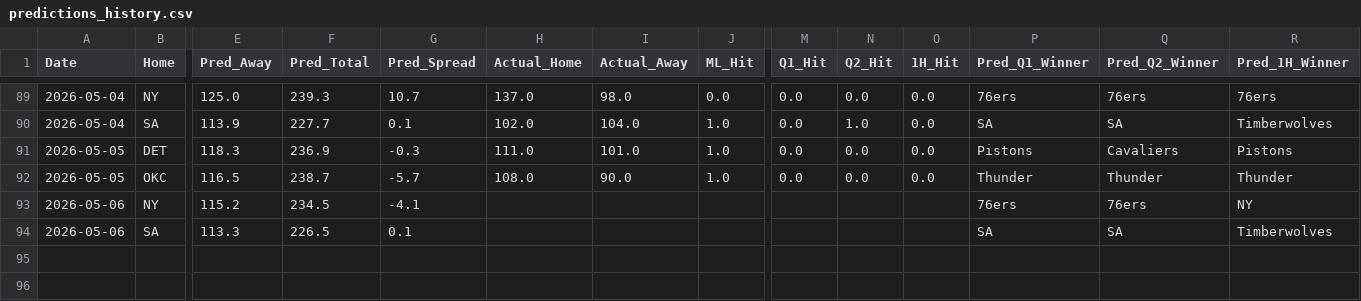
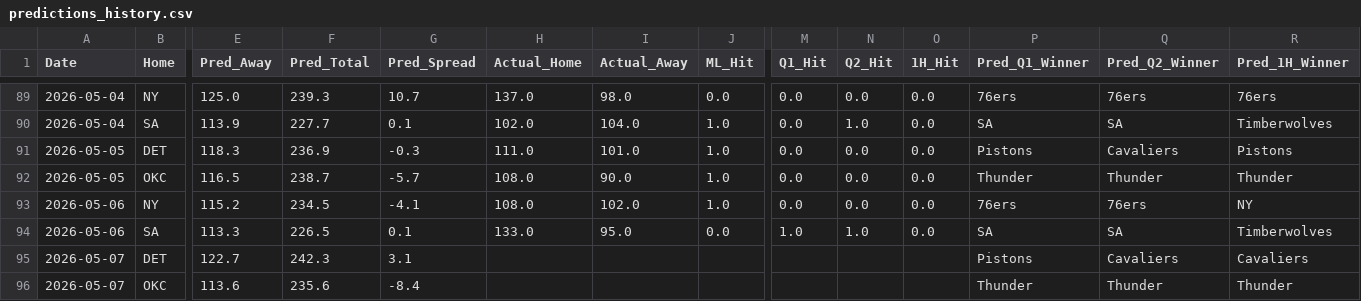
Before and after one commit to Carlosm09899/Predictive-model-applied-to-the-NBA, a CSV file: predictions_history.csv, drawn as a sheet; only a part is shown, gaps mark what is left out; rows hold the shown columns only; the diff names each change by its address in the sheet, - before the commit and + after, or states it on an @@ line.

```diff
--- a/predictions_history.csv
+++ b/predictions_history.csv
-H93 (Actual_Home): (empty)
+H93 (Actual_Home): 108.0
-I93 (Actual_Away): (empty)
+I93 (Actual_Away): 102.0
-J93 (ML_Hit): (empty)
+J93 (ML_Hit): 1.0
-M93 (Q1_Hit): (empty)
+M93 (Q1_Hit): 0.0
-N93 (Q2_Hit): (empty)
+N93 (Q2_Hit): 0.0
-O93:O94 (1H_Hit): (empty)
+O93:O94 (1H_Hit): 0.0
-H94 (Actual_Home): (empty)
+H94 (Actual_Home): 133.0
-I94 (Actual_Away): (empty)
+I94 (Actual_Away): 95.0
-J94 (ML_Hit): (empty)
+J94 (ML_Hit): 0.0
-M94 (Q1_Hit): (empty)
+M94 (Q1_Hit): 1.0
-N94 (Q2_Hit): (empty)
+N94 (Q2_Hit): 1.0
+row 95: 2026-05-07 | DET | 122.7 | 242.3 | 3.1 |  |  |  |  |  |  | Pistons | Cavaliers | Cavaliers
+row 96: 2026-05-07 | OKC | 113.6 | 235.6 | -8.4 |  |  |  |  |  |  | Thunder | Thunder | Thunder
```
Also changed, not shown: 2 other files.
